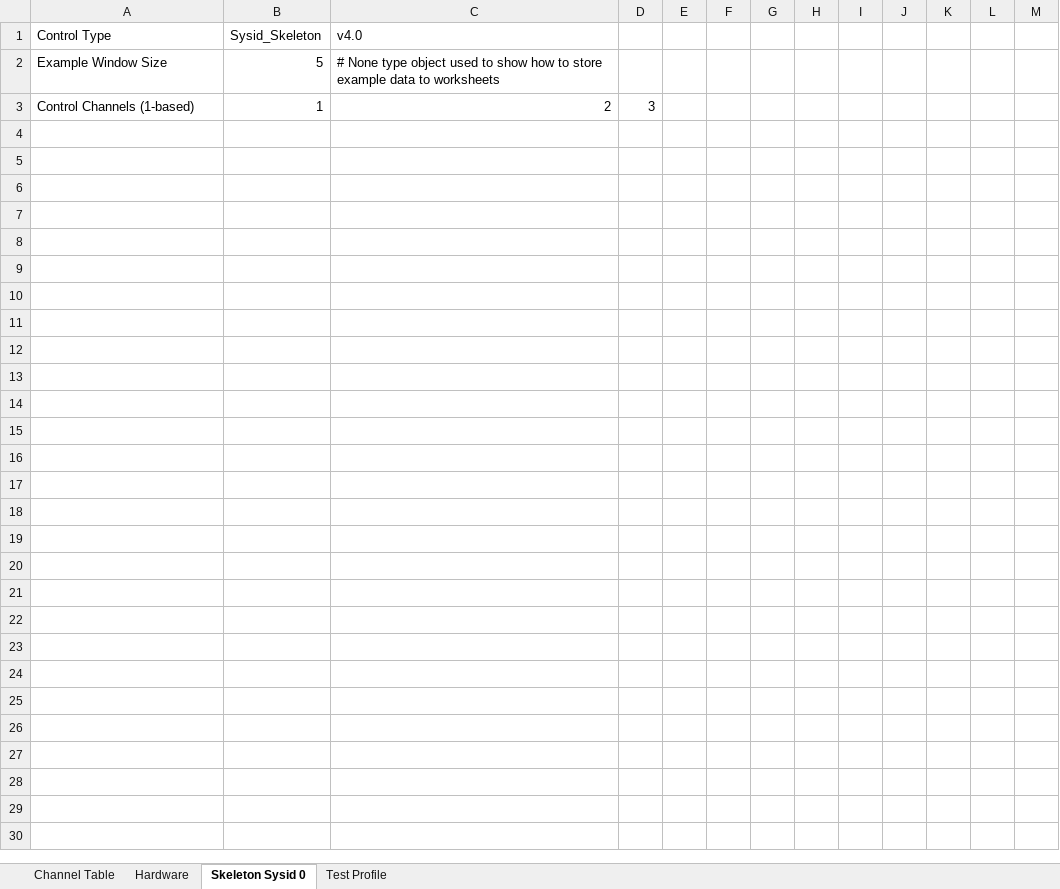
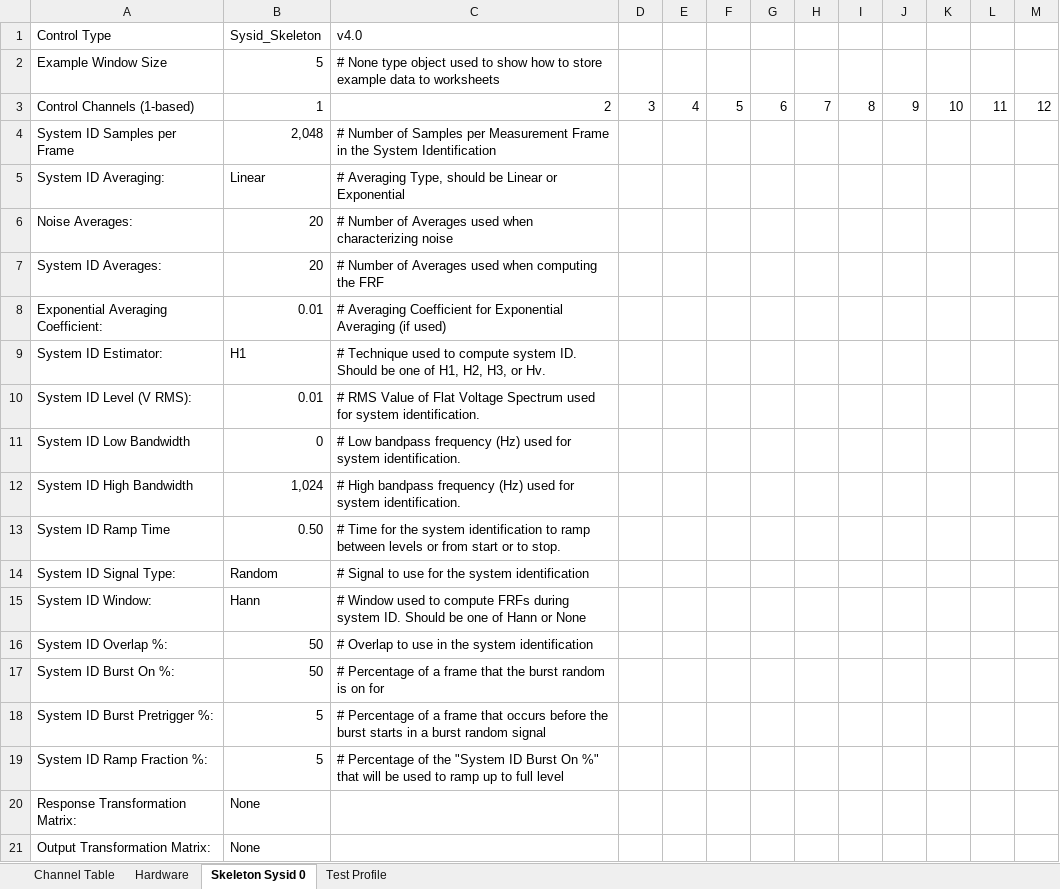
Before and after one commit to sandialabs/rattlesnake-vibration-controller, an Excel workbook: src/rattlesnake/examples/environment/data/skeleton_sysid.xlsx, sheet Skeleton Sysid 0, drawn as a sheet; values as stored, in another font and other column widths than the file's, no borders; the diff names each change by its address in the sheet, - before the commit and + after, or states it on an @@ line.

Commit message:
Added sysid data to the worksheet saving and loading for skeleton sysid environment.

```diff
--- a/src/rattlesnake/examples/environment/data/skeleton_sysid.xlsx (sheet Skeleton Sysid 0)
+++ b/src/rattlesnake/examples/environment/data/skeleton_sysid.xlsx (sheet Skeleton Sysid 0)
-E3: (empty)
+E3: 4
-F3: (empty)
+F3: 5
-G3: (empty)
+G3: 6
-H3: (empty)
+H3: 7
-I3: (empty)
+I3: 8
-J3: (empty)
+J3: 9
-K3: (empty)
+K3: 10
-L3: (empty)
+L3: 11
-M3: (empty)
+M3: 12
+row 4: System ID Samples per Frame | 2,048 | # Number of Samples per Measurement Frame in the System Identification
+row 5: System ID Averaging: | Linear | # Averaging Type, should be Linear or Exponential
+row 6: Noise Averages: | 20 | # Number of Averages used when characterizing noise
+row 7: System ID Averages: | 20 | # Number of Averages used when computing the FRF
+row 8: Exponential Averaging Coefficient: | 0.01 | # Averaging Coefficient for Exponential Averaging (if used)
+row 9: System ID Estimator: | H1 | # Technique used to compute system ID. Should be one of H1, H2, H3, or Hv.
+row 10: System ID Level (V RMS): | 0.01 | # RMS Value of Flat Voltage Spectrum used for system identification.
+row 11: System ID Low Bandwidth | 0 | # Low bandpass frequency (Hz) used for system identification.
+row 12: System ID High Bandwidth | 1,024 | # High bandpass frequency (Hz) used for system identification.
+row 13: System ID Ramp Time | 0.50 | # Time for the system identification to ramp between levels or from start or to stop.
+row 14: System ID Signal Type: | Random | # Signal to use for the system identification
+row 15: System ID Window: | Hann | # Window used to compute FRFs during system ID. Should be one of Hann or None
+row 16: System ID Overlap %: | 50 | # Overlap to use in the system identification
+row 17: System ID Burst On %: | 50 | # Percentage of a frame that the burst random is on for
+row 18: System ID Burst Pretrigger %: | 5 | # Percentage of a frame that occurs before the burst starts in a burst random signal
+row 19: System ID Ramp Fraction %: | 5 | # Percentage of the "System ID Burst On %" that will be used to ramp up to full level
+row 20: Response Transformation Matrix: | None
+row 21: Output Transformation Matrix: | None
```
Also changed, not shown: 1 other file.
